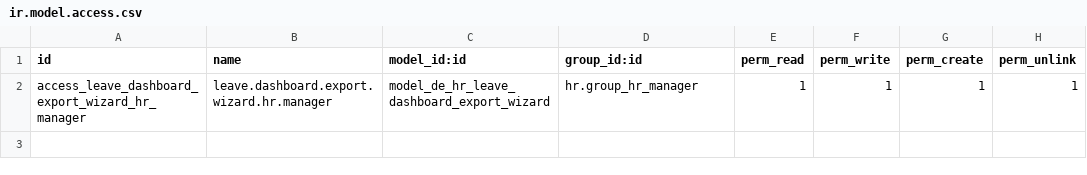
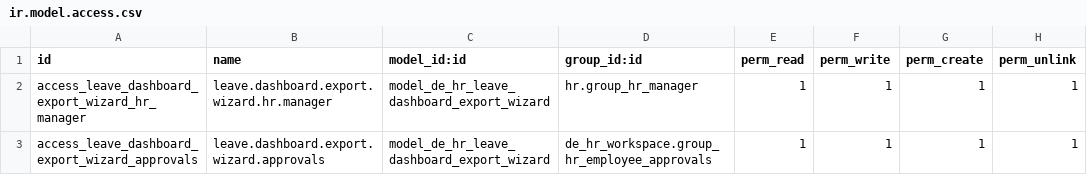
Before and after one commit to Mudassir006/Petroraq_V17, a CSV file: de_hr_workspace_leave_management/security/ir.model.access.csv, drawn as a sheet; the diff names each change by its address in the sheet, - before the commit and + after, or states it on an @@ line.

Commit message:
Fix export access and add compact current leave balance widget

```diff
--- a/de_hr_workspace_leave_management/security/ir.model.access.csv
+++ b/de_hr_workspace_leave_management/security/ir.model.access.csv
+row 3: access_leave_dashboard_export_wizard_approvals | leave.dashboard.export.wizard.approvals | model_de_hr_leave_dashboard_export_wizard | de_hr_workspace.group_hr_employee_approvals | 1 | 1 | 1 | 1
```
Also changed, not shown: 6 other files.
